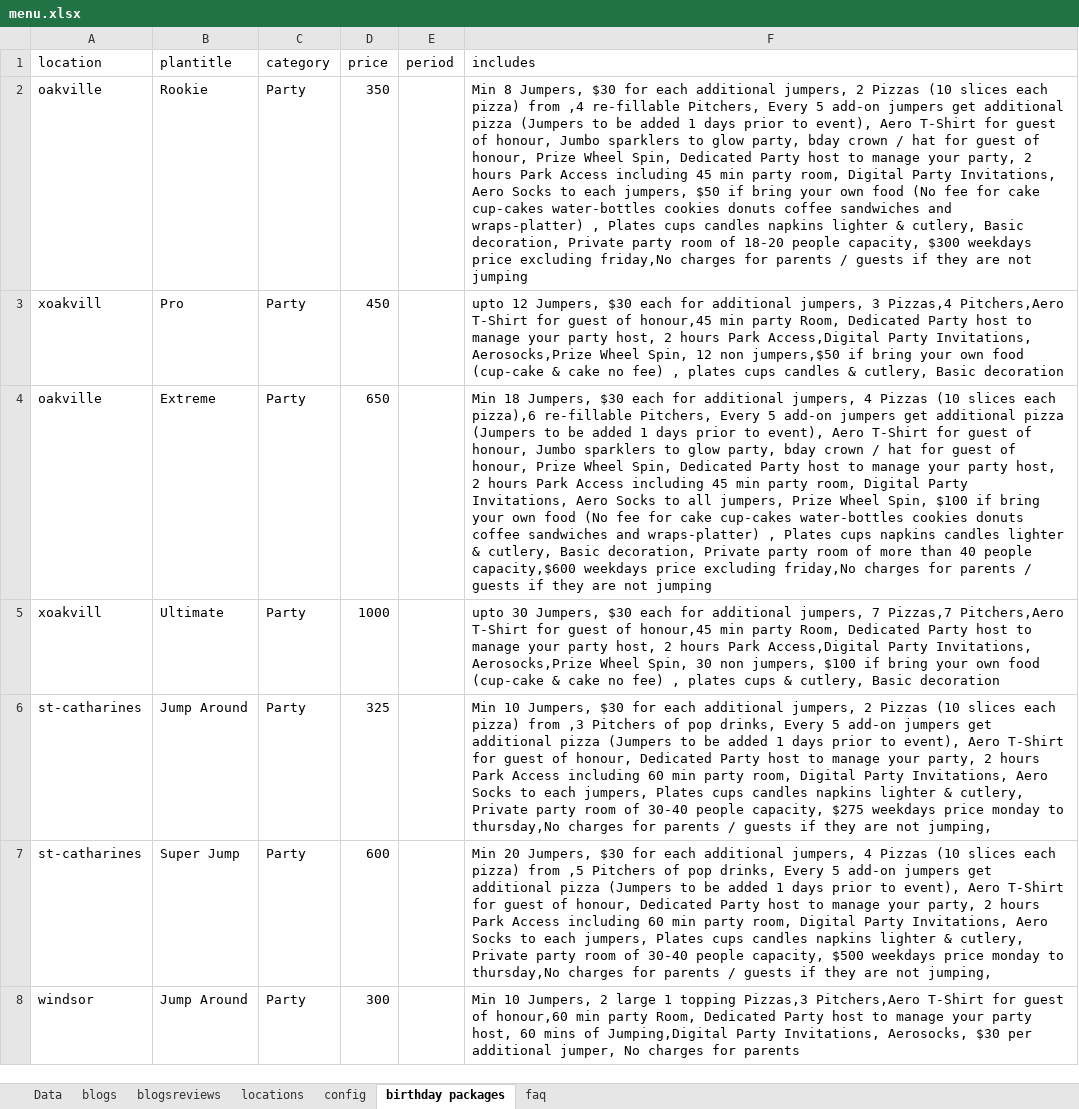
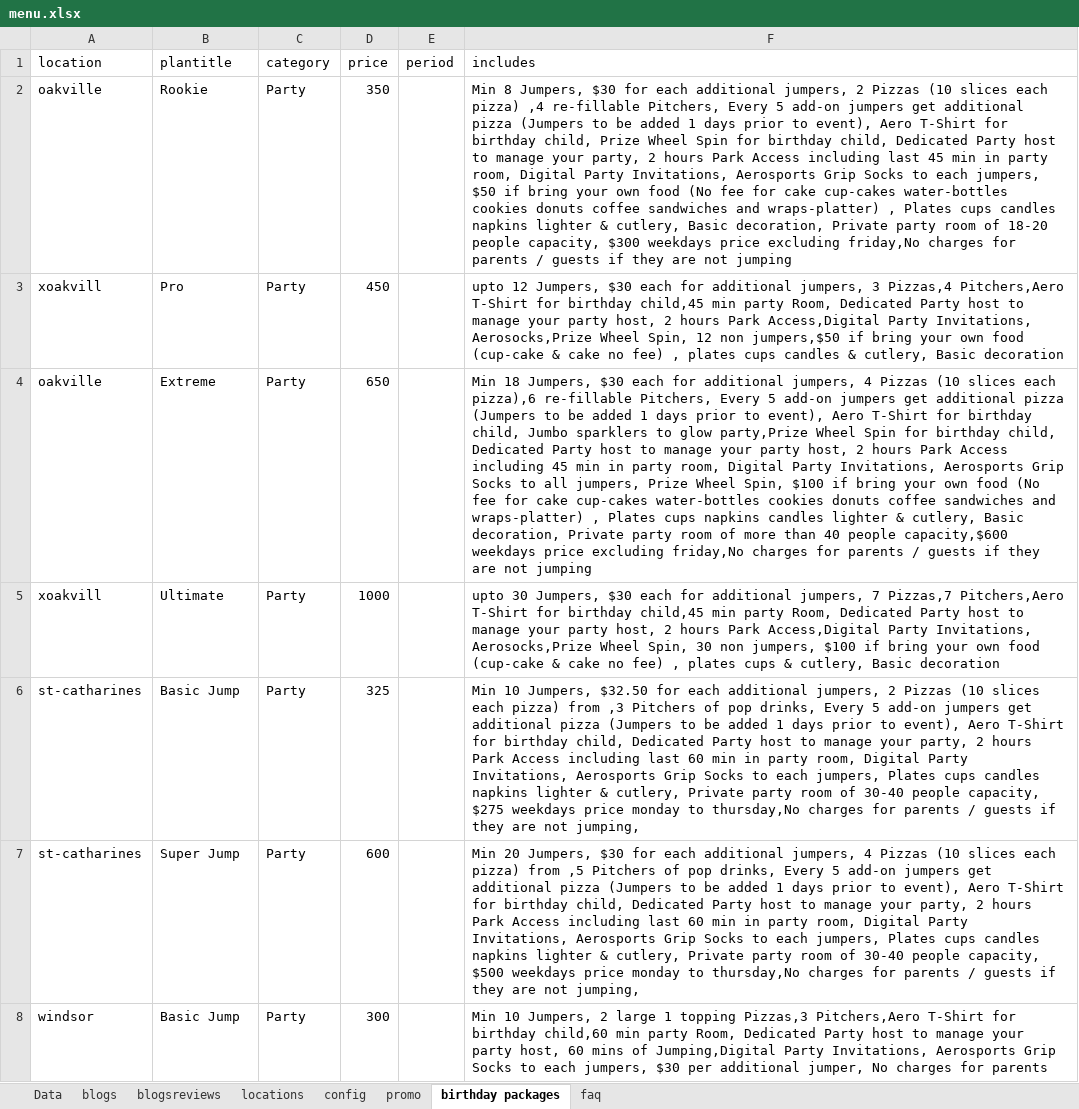
Before and after one commit to patel885/manglesh1, an Excel workbook: aerosports/src/assets/data/menu.xlsx, sheet birthday packages, drawn as a sheet; only a part is shown; values as stored, in another font and other column widths than the file's, no borders; the diff covers the shown part only; the diff names each change by its address in the sheet, - before the commit and + after, or states it on an @@ line.

```diff
--- a/aerosports/src/assets/data/menu.xlsx (sheet birthday packages)
+++ b/aerosports/src/assets/data/menu.xlsx (sheet birthday packages)
+sheet tab: promo
-F2 (includes): …each pizza) from ,4 re-fillable Pitchers, Every 5 add-on jumpers get additional pizza (Jumpers to be added 1 days prior to event), Aero T-Shirt for guest of honour, Jumbo sparklers to glow party, bday crown / hat for guest of honour, Prize Wheel Spin, Dedicated Party host to manage your party, 2 hours Park Access including 45 min party room, Digital Party Invitations, Aero Socks to…
+F2 (includes): …each pizza) ,4 re-fillable Pitchers, Every 5 add-on jumpers get additional pizza (Jumpers to be added 1 days prior to event), Aero T-Shirt for birthday child, Prize Wheel Spin for birthday child, Dedicated Party host to manage your party, 2 hours Park Access including last 45 min in party room, Digital Party Invitations, Aerosports Grip Socks to…
-F3 (includes): …T-Shirt for guest of honour,45 min party…
+F3 (includes): …T-Shirt for birthday child,45 min party…
-F4 (includes): …T-Shirt for guest of honour, Jumbo sparklers to glow party, bday crown / hat for guest of honour, Prize Wheel Spin, Dedicated Party host to manage your party host, 2 hours Park Access including 45 min party room, Digital Party Invitations, Aero Socks to…
+F4 (includes): …T-Shirt for birthday child, Jumbo sparklers to glow party,Prize Wheel Spin for birthday child, Dedicated Party host to manage your party host, 2 hours Park Access including 45 min in party room, Digital Party Invitations, Aerosports Grip Socks to…
-F5 (includes): …T-Shirt for guest of honour,45 min party…
+F5 (includes): …T-Shirt for birthday child,45 min party…
-B6 (plantitle): Jump Around
+B6 (plantitle): Basic Jump
-F6 (includes): …10 Jumpers, $30 for each additional jumpers, 2 Pizzas (10 slices each pizza) from ,3 Pitchers of pop drinks, Every 5 add-on jumpers get additional pizza (Jumpers to be added 1 days prior to event), Aero T-Shirt for guest of honour, Dedicated Party host to manage your party, 2 hours Park Access including 60 min party room, Digital Party Invitations, Aero Socks to…
+F6 (includes): …10 Jumpers, $32.50 for each additional jumpers, 2 Pizzas (10 slices each pizza) from ,3 Pitchers of pop drinks, Every 5 add-on jumpers get additional pizza (Jumpers to be added 1 days prior to event), Aero T-Shirt for birthday child, Dedicated Party host to manage your party, 2 hours Park Access including last 60 min in party room, Digital Party Invitations, Aerosports Grip Socks to…
-F7 (includes): …T-Shirt for guest of honour, Dedicated Party host to manage your party, 2 hours Park Access including 60 min party room, Digital Party Invitations, Aero Socks to…
+F7 (includes): …T-Shirt for birthday child, Dedicated Party host to manage your party, 2 hours Park Access including last 60 min in party room, Digital Party Invitations, Aerosports Grip Socks to…
-B8 (plantitle): Jump Around
+B8 (plantitle): Basic Jump
-F8 (includes): …T-Shirt for guest of honour,60 min party Room, Dedicated Party host to manage your party host, 60 mins of Jumping,Digital Party Invitations, Aerosocks, $30 per…
+F8 (includes): …T-Shirt for birthday child,60 min party Room, Dedicated Party host to manage your party host, 60 mins of Jumping,Digital Party Invitations, Aerosports Grip Socks to each jumpers, $30 per…
```
Also changed, not shown: 1 removed row and 9 edited cells elsewhere in this sheet, sheet faq, sheet config, sheet Data, sheet locations, 17 other files.
